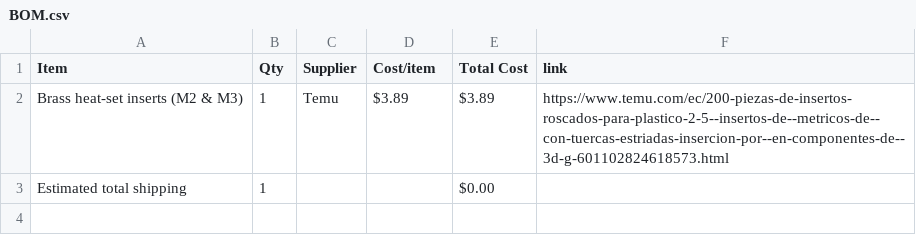
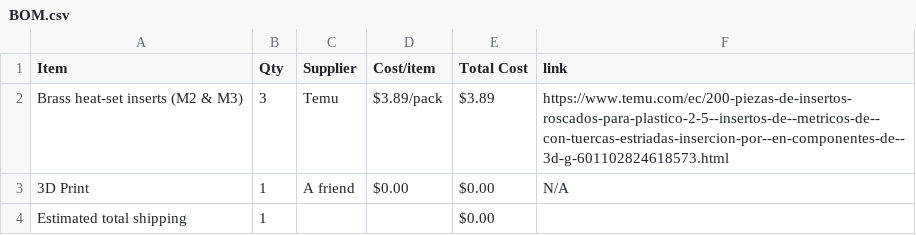
Before and after one commit to mrdexterssj/dexterbie-case, a CSV file: BOM.csv, drawn as a sheet.

Commit message:
chore: add custom BOM.csv

```diff
--- a/BOM.csv
+++ b/BOM.csv
@@ -1,3 +1,4 @@
 Item,Qty,Supplier,Cost/item,Total Cost,link
-Brass heat-set inserts (M2 & M3),1,Temu,$3.89,$3.89,https://www.temu.com/ec/200-piezas-de-insertos-roscados-para-plastico-2-5--insertos-de--metricos-de--con-tuercas-estriadas-insercion-por--en-componentes-de--3d-g-601102824618573.html
+Brass heat-set inserts (M2 & M3),3,Temu,$3.89/pack,$3.89,https://www.temu.com/ec/200-piezas-de-insertos-roscados-para-plastico-2-5--insertos-de--metricos-de--con-tuercas-estriadas-insercion-por--en-componentes-de--3d-g-601102824618573.html
+3D Print,1,A friend,$0.00,$0.00,N/A
 Estimated total shipping,1,,,$0.00,
```
